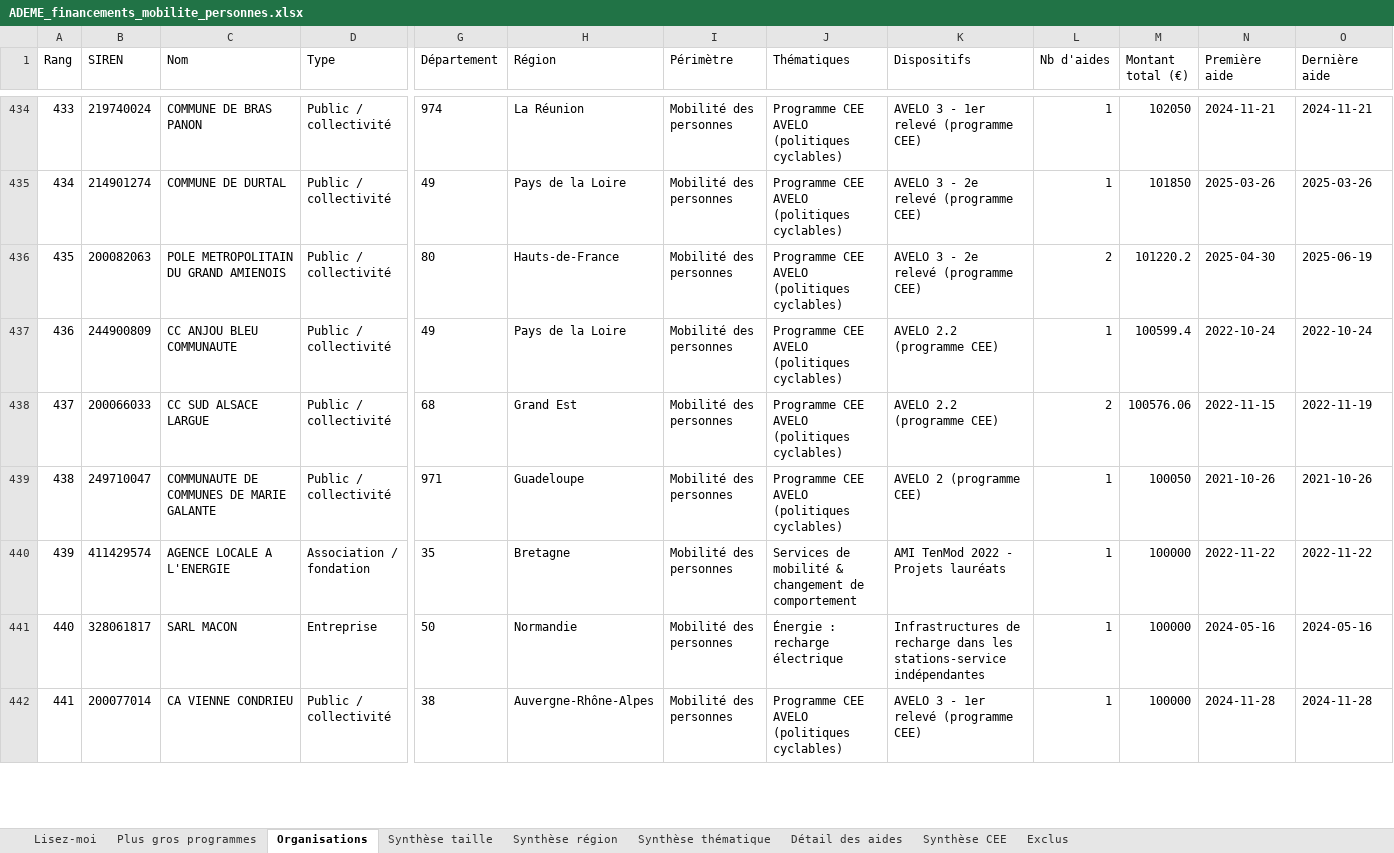
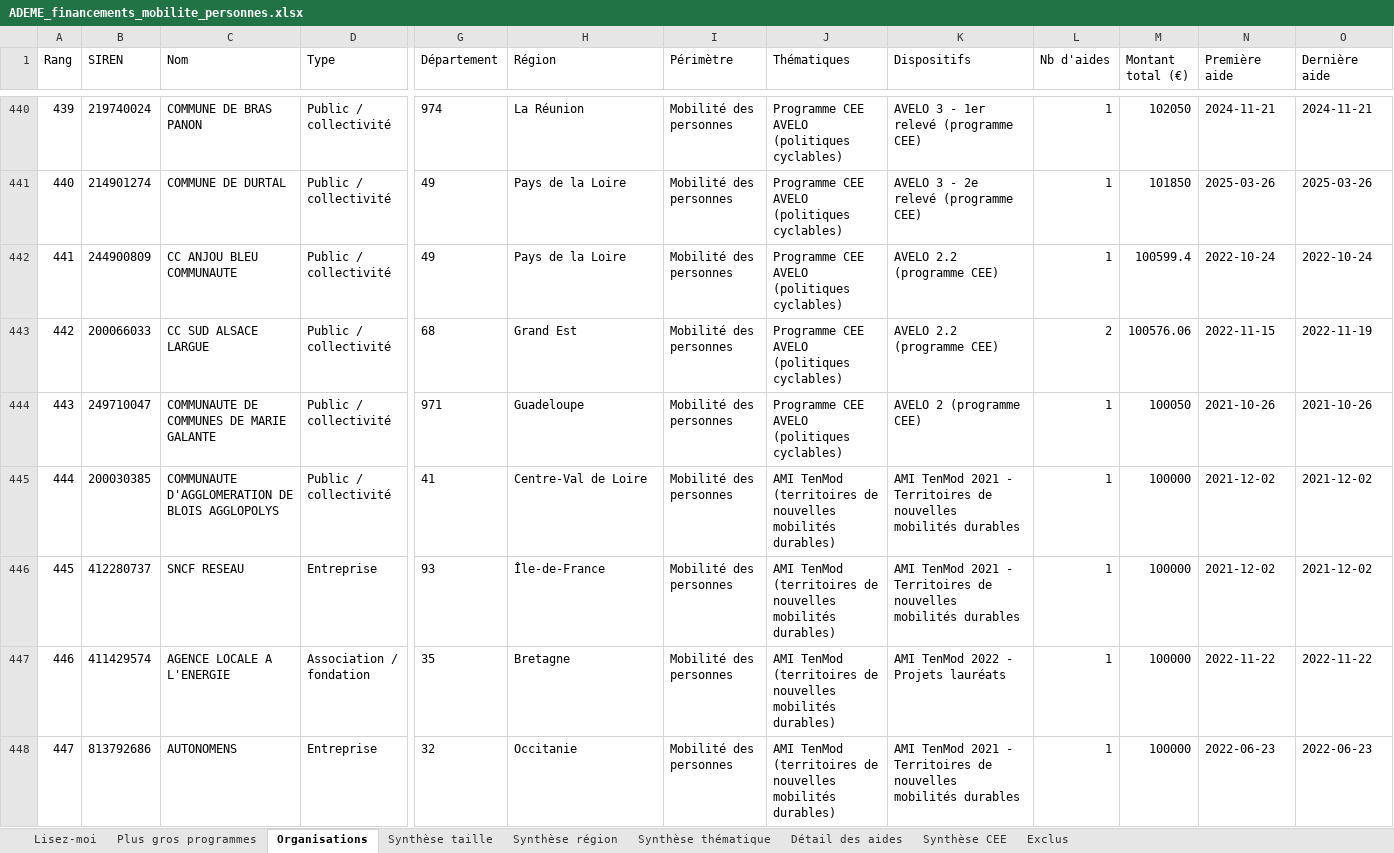
Before and after one commit to GabrielPlassat/aidesadememobilite, an Excel workbook: data/ADEME_financements_mobilite_personnes.xlsx, sheet Organisations, drawn as a sheet; only a part is shown, gaps mark what is left out; values as stored, in another font and other column widths than the file's, no borders; removed rows and columns are numbered as before the commit, all else as after; rows hold the shown columns only; the diff covers the shown part only; the diff names each change by its address in the sheet, - before the commit and + after, or states it on an @@ line.

```diff
--- a/data/ADEME_financements_mobilite_personnes.xlsx (sheet Organisations)
+++ b/data/ADEME_financements_mobilite_personnes.xlsx (sheet Organisations)
@@ column A (Rang) renumbered from row 186 down @@
-row 436: 435 | 200082063 | POLE METROPOLITAIN DU GRAND AMIENOIS | Public / collectivité | 80 | Hauts-de-France | Mobilité des personnes | Programme CEE AVELO (politiques cyclables) | AVELO 3 - 2e relevé (programme CEE) | 2 | 101220.2 | 2025-04-30 | 2025-06-19
+row 445: 444 | 200030385 | COMMUNAUTE D'AGGLOMERATION DE BLOIS AGGLOPOLYS | Public / collectivité | 41 | Centre-Val de Loire | Mobilité des personnes | AMI TenMod (territoires de nouvelles mobilités durables) | AMI TenMod 2021 - Territoires de nouvelles mobilités durables | 1 | 100000 | 2021-12-02 | 2021-12-02
+row 446: 445 | 412280737 | SNCF RESEAU | Entreprise | 93 | Île-de-France | Mobilité des personnes | AMI TenMod (territoires de nouvelles mobilités durables) | AMI TenMod 2021 - Territoires de nouvelles mobilités durables | 1 | 100000 | 2021-12-02 | 2021-12-02
-J447 (Thématiques): Services de mobilité & changement de comportement
+J447 (Thématiques): AMI TenMod (territoires de nouvelles mobilités durables)
-B448 (SIREN): 328061817
+B448 (SIREN): 813792686
-C448 (Nom): SARL MACON
+C448 (Nom): AUTONOMENS
-G448 (Département): 50
+G448 (Département): 32
-H448 (Région): Normandie
+H448 (Région): Occitanie
-J448 (Thématiques): Énergie : recharge électrique
+J448 (Thématiques): AMI TenMod (territoires de nouvelles mobilités durables)
-K448 (Dispositifs): Infrastructures de recharge dans les stations-service indépendantes
+K448 (Dispositifs): AMI TenMod 2021 - Territoires de nouvelles mobilités durables
-N448 (Première aide): 2024-05-16
+N448 (Première aide): 2022-06-23
-O448 (Dernière aide): 2024-05-16
+O448 (Dernière aide): 2022-06-23
@@ row 442 moved to row 459: 458 @@
```
Also changed, not shown: 52 added rows, 24 removed rows, 123 moved rows and 85 edited cells elsewhere in this sheet, sheet Détail des aides, sheet Synthèse région, sheet Plus gros programmes, sheet Synthèse thématique, sheet Exclus, sheet Synthèse taille, 1 more sheet, 8 other files.
